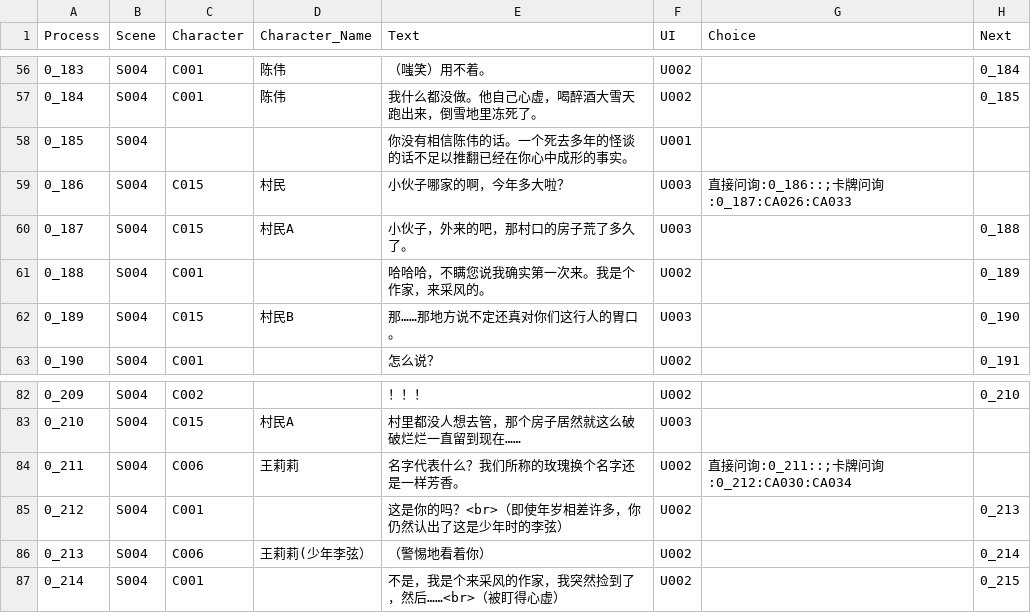
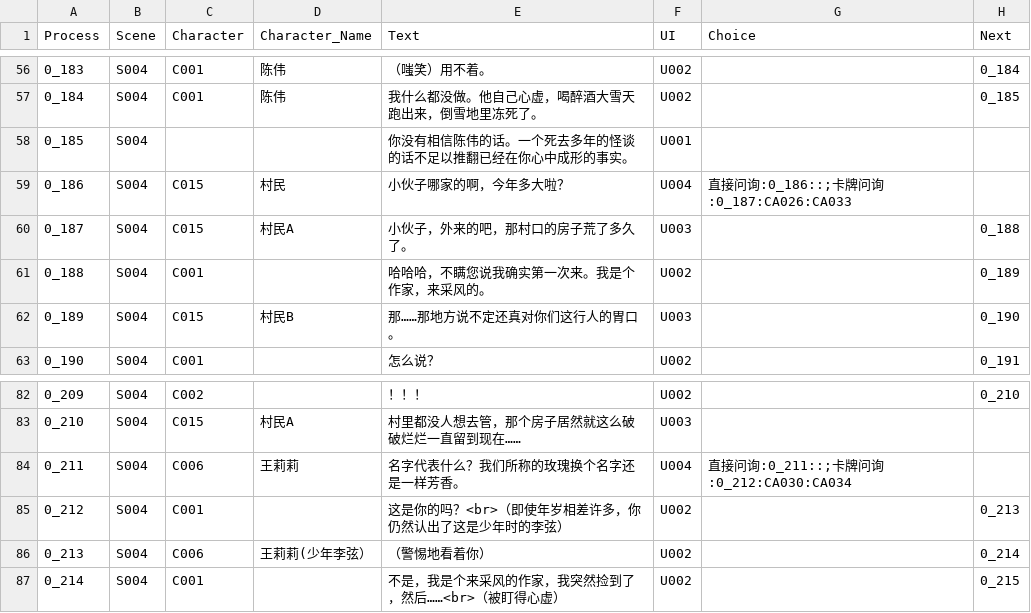
Before and after one commit to sols1st/GreenHandProject, a CSV file: Assets/Resources/CSV/Dialogue_Inquiry3.csv, drawn as a sheet; only a part is shown, gaps mark what is left out.

```diff
--- a/Assets/Resources/CSV/Dialogue_Inquiry3.csv
+++ b/Assets/Resources/CSV/Dialogue_Inquiry3.csv
@@ -58,3 +58,3 @@
 0_185,S004,,,你没有相信陈伟的话。一个死去多年的怪谈的话不足以推翻已经在你心中成形的事实。,U001,,
-0_186,S004,C015,村民,小伙子哪家的啊，今年多大啦？,U003,直接问询:0_186::;卡牌问询:0_187:CA026:CA033,
+0_186,S004,C015,村民,小伙子哪家的啊，今年多大啦？,U004,直接问询:0_186::;卡牌问询:0_187:CA026:CA033,
 0_187,S004,C015,村民A,小伙子，外来的吧，那村口的房子荒了多久了。,U003,,0_188
@@ -83,3 +83,3 @@
 0_210,S004,C015,村民A,村里都没人想去管，那个房子居然就这么破破烂烂一直留到现在……,U003,,
-0_211,S004,C006,王莉莉,名字代表什么？我们所称的玫瑰换个名字还是一样芳香。,U002,直接问询:0_211::;卡牌问询:0_212:CA030:CA034,
+0_211,S004,C006,王莉莉,名字代表什么？我们所称的玫瑰换个名字还是一样芳香。,U004,直接问询:0_211::;卡牌问询:0_212:CA030:CA034,
 0_212,S004,C001,,这是你的吗？<br>（即使年岁相差许多，你仍然认出了这是少年时的李弦）,U002,,0_213
```
Also changed, not shown: Assets/Resources/CSV/Dialogue_Inquiry1.csv, Assets/Resources/CSV/Dialogue_Inquiry2.csv, 3 other files.
